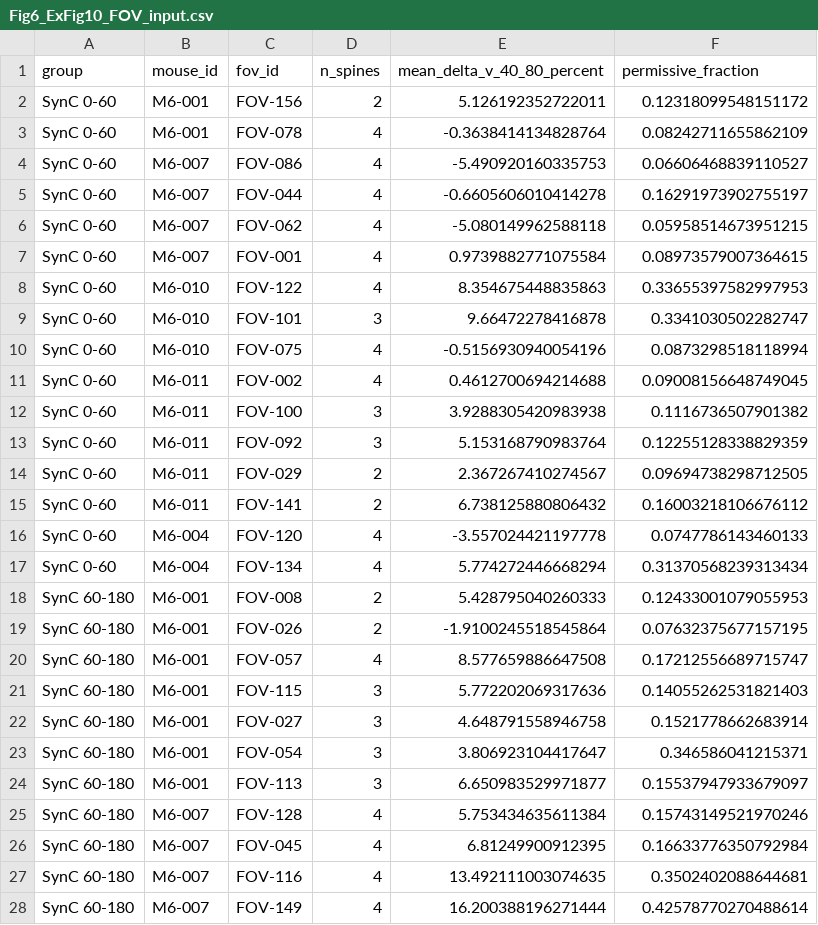
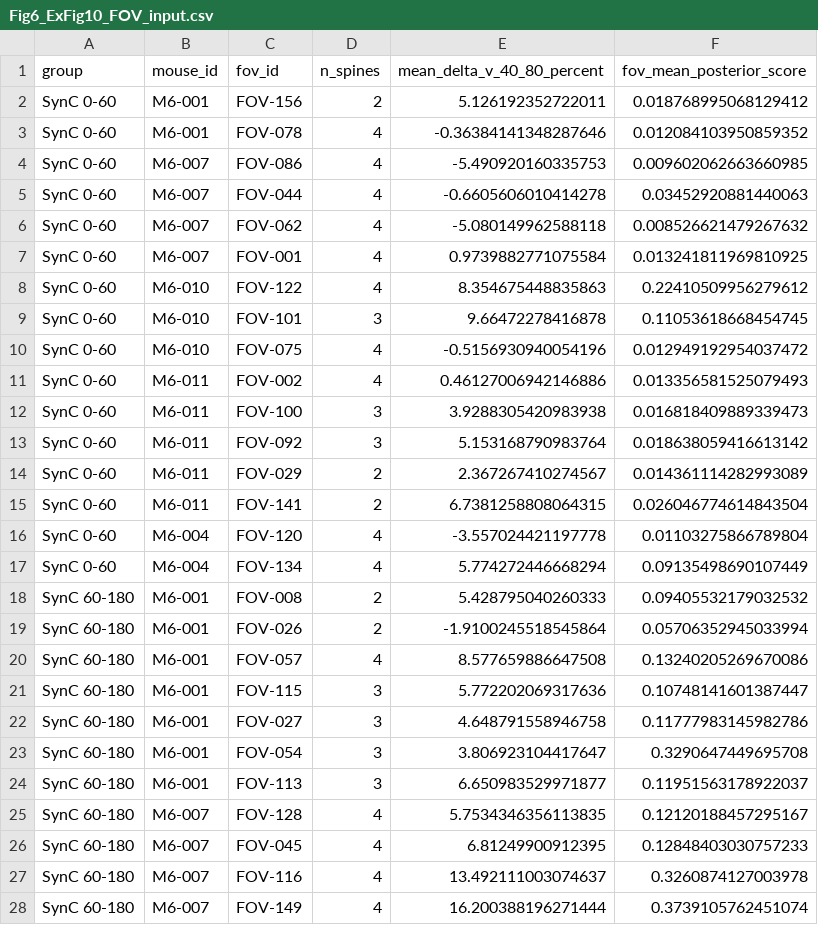
Before and after one commit to HaruoKasai/SynC-paper-site, a CSV file: public/data/Fig6_ExFig10_FOV_input.csv, drawn as a sheet; only a part is shown; the diff covers the shown part only.

```diff
--- a/public/data/Fig6_ExFig10_FOV_input.csv
+++ b/public/data/Fig6_ExFig10_FOV_input.csv
@@ -1,28 +1,28 @@
-group,mouse_id,fov_id,n_spines,mean_delta_v_40_80_percent,permissive_fraction
-SynC 0-60,M6-001,FOV-156,2,5.126192352722011,0.12318099548151172
-SynC 0-60,M6-001,FOV-078,4,-0.3638414134828764,0.08242711655862109
-SynC 0-60,M6-007,FOV-086,4,-5.490920160335753,0.06606468839110527
-SynC 0-60,M6-007,FOV-044,4,-0.6605606010414278,0.16291973902755197
-SynC 0-60,M6-007,FOV-062,4,-5.080149962588118,0.05958514673951215
-SynC 0-60,M6-007,FOV-001,4,0.9739882771075584,0.08973579007364615
-SynC 0-60,M6-010,FOV-122,4,8.354675448835863,0.33655397582997953
-SynC 0-60,M6-010,FOV-101,3,9.66472278416878,0.3341030502282747
-SynC 0-60,M6-010,FOV-075,4,-0.5156930940054196,0.0873298518118994
-SynC 0-60,M6-011,FOV-002,4,0.4612700694214688,0.09008156648749045
-SynC 0-60,M6-011,FOV-100,3,3.9288305420983938,0.1116736507901382
-SynC 0-60,M6-011,FOV-092,3,5.153168790983764,0.12255128338829359
-SynC 0-60,M6-011,FOV-029,2,2.367267410274567,0.09694738298712505
-SynC 0-60,M6-011,FOV-141,2,6.738125880806432,0.16003218106676112
-SynC 0-60,M6-004,FOV-120,4,-3.557024421197778,0.0747786143460133
-SynC 0-60,M6-004,FOV-134,4,5.774272446668294,0.31370568239313434
-SynC 60-180,M6-001,FOV-008,2,5.428795040260333,0.12433001079055953
-SynC 60-180,M6-001,FOV-026,2,-1.9100245518545864,0.07632375677157195
-SynC 60-180,M6-001,FOV-057,4,8.577659886647508,0.17212556689715747
-SynC 60-180,M6-001,FOV-115,3,5.772202069317636,0.14055262531821403
-SynC 60-180,M6-001,FOV-027,3,4.648791558946758,0.1521778662683914
-SynC 60-180,M6-001,FOV-054,3,3.806923104417647,0.346586041215371
-SynC 60-180,M6-001,FOV-113,3,6.650983529971877,0.15537947933679097
-SynC 60-180,M6-007,FOV-128,4,5.753434635611384,0.15743149521970246
-SynC 60-180,M6-007,FOV-045,4,6.81249900912395,0.16633776350792984
-SynC 60-180,M6-007,FOV-116,4,13.492111003074635,0.3502402088644681
-SynC 60-180,M6-007,FOV-149,4,16.200388196271444,0.42578770270488614
+group,mouse_id,fov_id,n_spines,mean_delta_v_40_80_percent,fov_mean_posterior_score
+SynC 0-60,M6-001,FOV-156,2,5.126192352722011,0.018768995068129412
+SynC 0-60,M6-001,FOV-078,4,-0.36384141348287646,0.012084103950859352
+SynC 0-60,M6-007,FOV-086,4,-5.490920160335753,0.009602062663660985
+SynC 0-60,M6-007,FOV-044,4,-0.6605606010414278,0.03452920881440063
+SynC 0-60,M6-007,FOV-062,4,-5.080149962588118,0.008526621479267632
+SynC 0-60,M6-007,FOV-001,4,0.9739882771075584,0.013241811969810925
+SynC 0-60,M6-010,FOV-122,4,8.354675448835863,0.22410509956279612
+SynC 0-60,M6-010,FOV-101,3,9.66472278416878,0.11053618668454745
+SynC 0-60,M6-010,FOV-075,4,-0.5156930940054196,0.012949192954037472
+SynC 0-60,M6-011,FOV-002,4,0.46127006942146886,0.013356581525079493
+SynC 0-60,M6-011,FOV-100,3,3.9288305420983938,0.016818409889339473
+SynC 0-60,M6-011,FOV-092,3,5.153168790983764,0.018638059416613142
+SynC 0-60,M6-011,FOV-029,2,2.367267410274567,0.014361114282993089
+SynC 0-60,M6-011,FOV-141,2,6.7381258808064315,0.026046774614843504
+SynC 0-60,M6-004,FOV-120,4,-3.557024421197778,0.01103275866789804
+SynC 0-60,M6-004,FOV-134,4,5.774272446668294,0.09135498690107449
+SynC 60-180,M6-001,FOV-008,2,5.428795040260333,0.09405532179032532
+SynC 60-180,M6-001,FOV-026,2,-1.9100245518545864,0.05706352945033994
+SynC 60-180,M6-001,FOV-057,4,8.577659886647508,0.13240205269670086
+SynC 60-180,M6-001,FOV-115,3,5.772202069317636,0.10748141601387447
+SynC 60-180,M6-001,FOV-027,3,4.648791558946758,0.11777983145982786
+SynC 60-180,M6-001,FOV-054,3,3.806923104417647,0.3290647449695708
+SynC 60-180,M6-001,FOV-113,3,6.650983529971877,0.11951563178922037
+SynC 60-180,M6-007,FOV-128,4,5.7534346356113835,0.12120188457295167
+SynC 60-180,M6-007,FOV-045,4,6.81249900912395,0.12848403030757233
+SynC 60-180,M6-007,FOV-116,4,13.492111003074637,0.3260874127003978
+SynC 60-180,M6-007,FOV-149,4,16.200388196271444,0.3739105762451074
```
Also changed, not shown: 152 edited cells elsewhere in this file, public/data/Fig6_ExFig10_mixture_parameters.csv, public/data/Fig6_ExFig10_reported_tests.csv, 7 other files.
